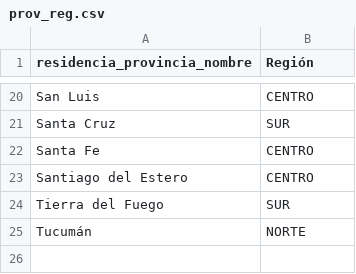
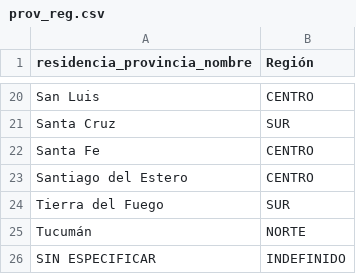
Before and after one commit to vpruden1/TP_Covid, a CSV file: prov_reg.csv, drawn as a sheet; only a part is shown, gaps mark what is left out; the diff names each change by its address in the sheet, - before the commit and + after, or states it on an @@ line.

Commit message:
Update prov_reg.csv

```diff
--- a/prov_reg.csv
+++ b/prov_reg.csv
+row 26: SIN ESPECIFICAR | INDEFINIDO
```
